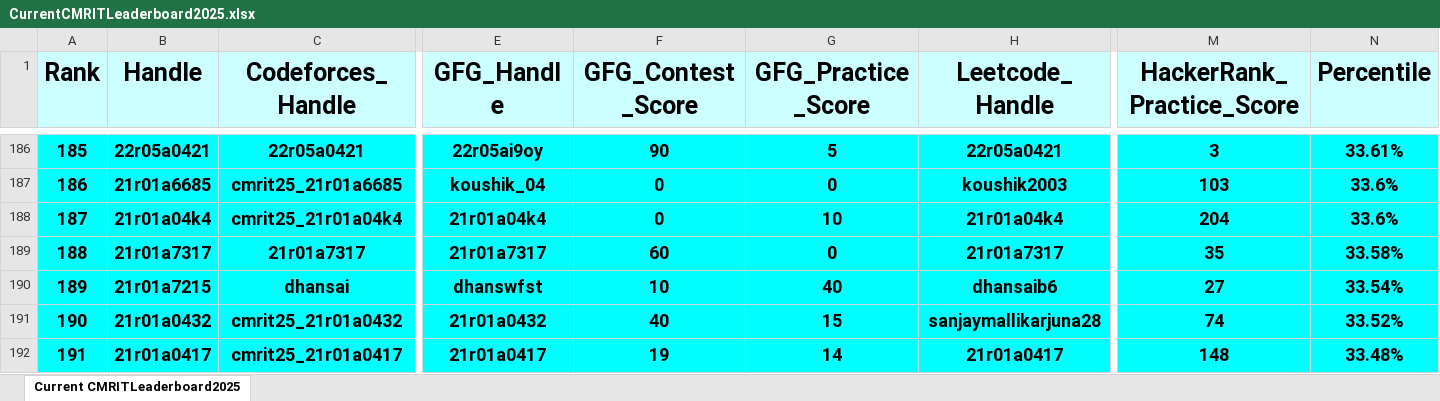
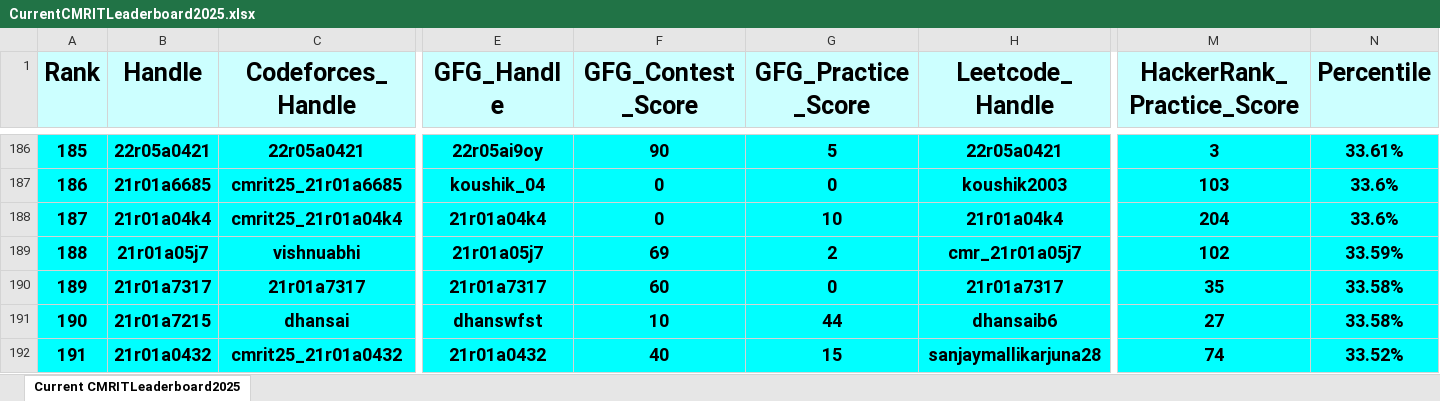
Before and after one commit to gabyah92/CMRIT2025Leaderboard, an Excel workbook: Leaderboards/CurrentCMRITLeaderboard2025.xlsx, sheet Current CMRITLeaderboard2025, drawn as a sheet; only a part is shown, gaps mark what is left out; the shorter side is filled out with more unchanged rows; values as stored, in another font and other column widths than the file's, no borders; addresses are those after the commit; rows hold the shown columns only; the diff covers the shown part only; the diff names each change by its address in the sheet, - before the commit and + after, or states it on an @@ line.

```diff
--- a/Leaderboards/CurrentCMRITLeaderboard2025.xlsx (sheet Current CMRITLeaderboard2025)
+++ b/Leaderboards/CurrentCMRITLeaderboard2025.xlsx (sheet Current CMRITLeaderboard2025)
@@ column A (Rank) renumbered between rows 10 and 552 @@
+row 189: 188 | 21r01a05j7 | vishnuabhi | 21r01a05j7 | 69 | 2 | cmr_21r01a05j7 | 102 | 33.59%
-G191 (GFG_Practice_Score): 40
+G191 (GFG_Practice_Score): 44
-N191 (Percentile): 33.54%
+N191 (Percentile): 33.58%
```
Also changed, not shown: 16 added rows, 17 removed rows and 4 edited cells elsewhere in this sheet.
